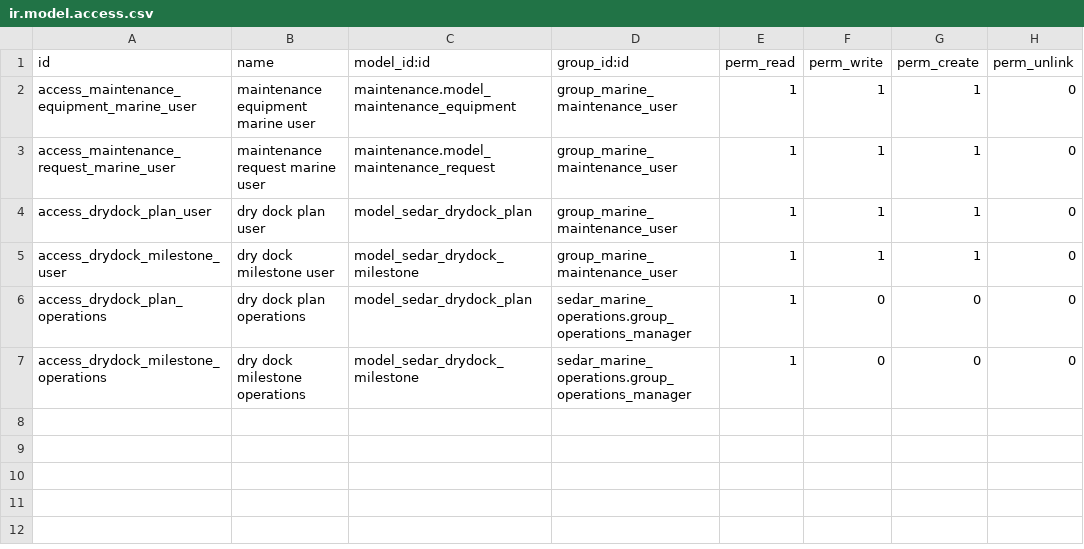
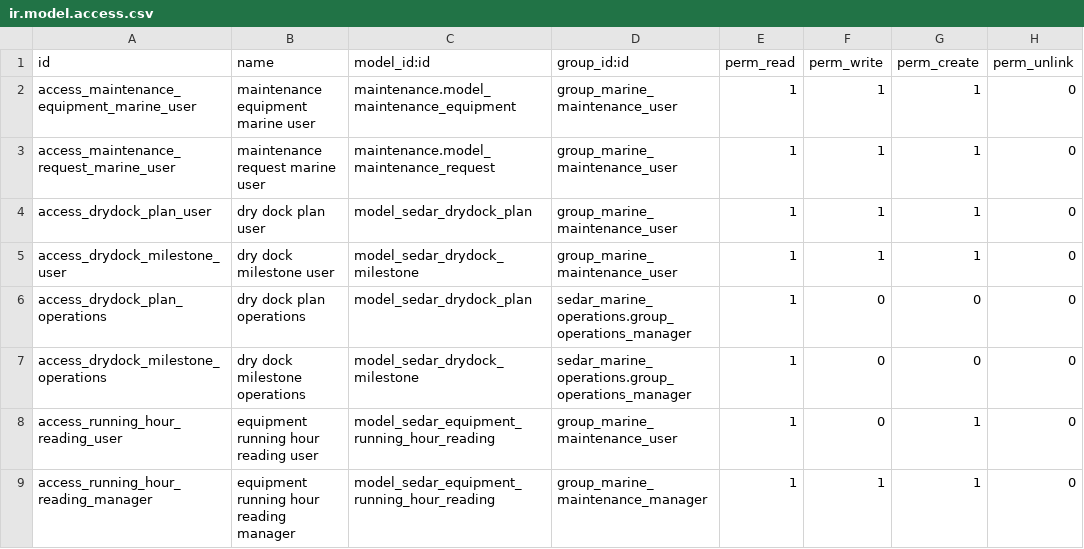
Before and after one commit to MannLester/sedar-project, a CSV file: sedar-new/custom-addons/sedar_marine_maintenance/security/ir.model.access.csv, drawn as a sheet.

Commit message:
feat(maintenance): audit equipment running hours

```diff
--- a/sedar-new/custom-addons/sedar_marine_maintenance/security/ir.model.access.csv
+++ b/sedar-new/custom-addons/sedar_marine_maintenance/security/ir.model.access.csv
@@ -7 +7,3 @@ access_drydock_plan_operations,dry dock plan operations,model_sedar_drydock_plan
 access_drydock_milestone_operations,dry dock milestone operations,model_sedar_drydock_milestone,sedar_marine_operations.group_operations_manager,1,0,0,0
+access_running_hour_reading_user,equipment running hour reading user,model_sedar_equipment_running_hour_reading,group_marine_maintenance_user,1,0,1,0
+access_running_hour_reading_manager,equipment running hour reading manager,model_sedar_equipment_running_hour_reading,group_marine_maintenance_manager,1,1,1,0
```
Also changed, not shown: 11 other files.
